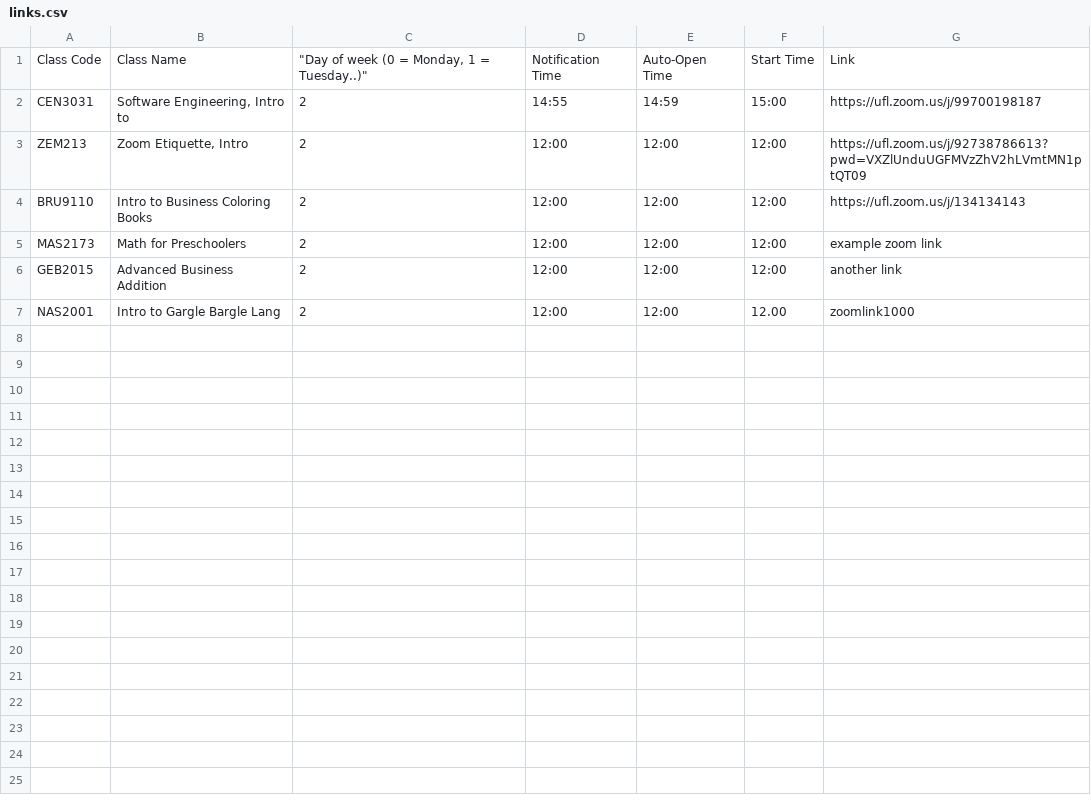
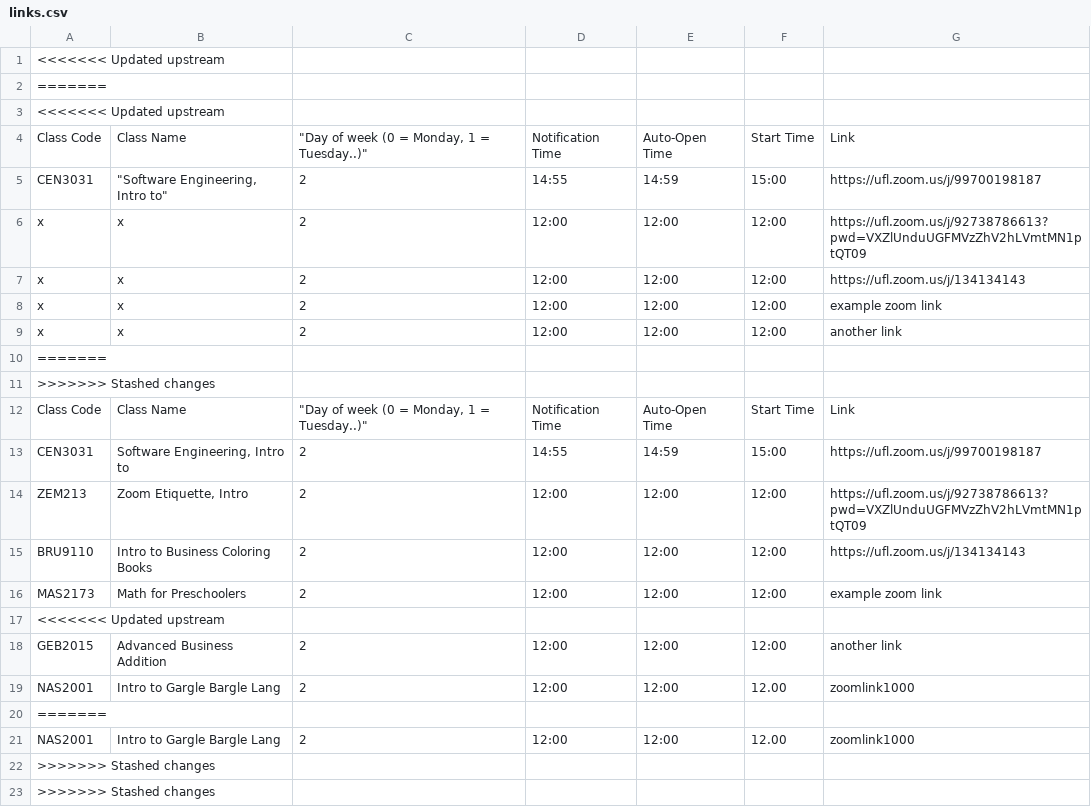
Before and after one commit to Guh-Feng/Zoom-Wrangler, a CSV file: ui/links.csv, drawn as a sheet; the diff names each change by its address in the sheet, - before the commit and + after, or states it on an @@ line.

```diff
--- a/ui/links.csv
+++ b/ui/links.csv
+row 1: <<<<<<< Updated upstream
+row 2: =======
+row 3: <<<<<<< Updated upstream
+row 4: Class Code | Class Name | "Day of week (0 = Monday, 1 = Tuesday..)" | Notification Time | Auto-Open Time | Start Time | Link
+row 5: CEN3031 | "Software Engineering, Intro to" | 2 | 14:55 | 14:59 | 15:00 | https://ufl.zoom.us/j/99700198187
+row 6: x | x | 2 | 12:00 | 12:00 | 12:00 | https://ufl.zoom.us/j/92738786613?pwd=VXZlUnduUGFMVzZhV2hLVmtMN1ptQT09
+row 7: x | x | 2 | 12:00 | 12:00 | 12:00 | https://ufl.zoom.us/j/134134143
+row 8: x | x | 2 | 12:00 | 12:00 | 12:00 | example zoom link
+row 9: x | x | 2 | 12:00 | 12:00 | 12:00 | another link
+row 10: =======
+row 11: >>>>>>> Stashed changes
+row 17: <<<<<<< Updated upstream
+row 20: =======
+row 21: NAS2001 | Intro to Gargle Bargle Lang | 2 | 12:00 | 12:00 | 12.00 | zoomlink1000
+row 22: >>>>>>> Stashed changes
+row 23: >>>>>>> Stashed changes
```
Also changed, not shown: 4 other files.
